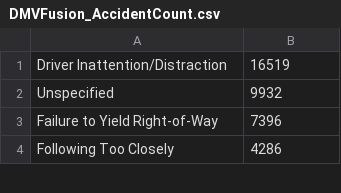
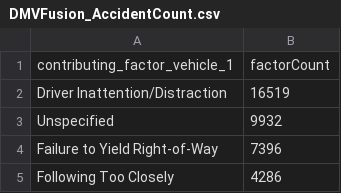
Before and after one commit to dudbas/Database-Visualization, a CSV file: DMVFusion_AccidentCount.csv, drawn as a sheet; only a part is shown.

Commit message:
Update DMVFusion_AccidentCount.csv

```diff
--- a/DMVFusion_AccidentCount.csv
+++ b/DMVFusion_AccidentCount.csv
@@ -1 +1,2 @@
+contributing_factor_vehicle_1,factorCount
 "Driver Inattention/Distraction",16519
```
